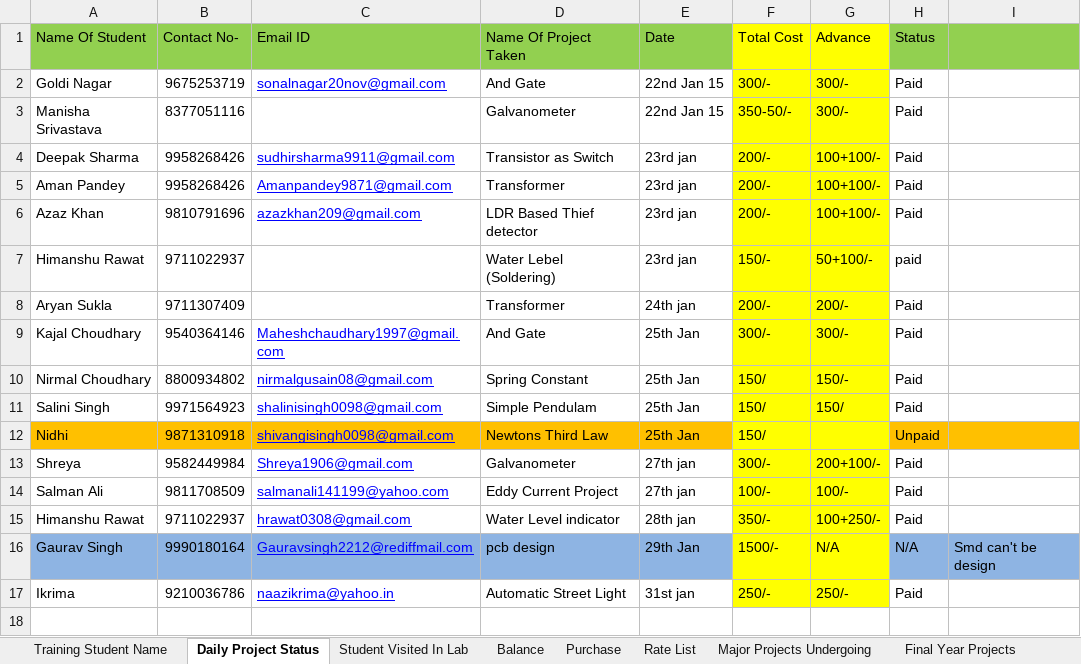
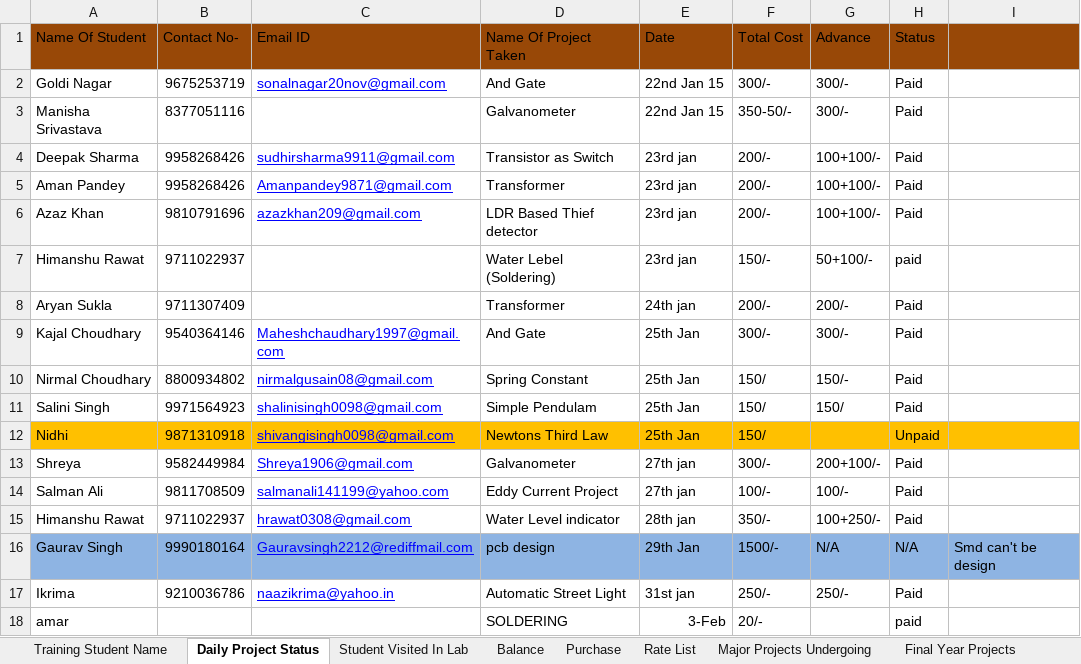
Before and after one commit to infocelab/embedded-projects, an Excel workbook: Documents/Daily Status.xlsx, sheet Daily Project Status, drawn as a sheet; values as stored, in another font and other column widths than the file's, no borders; the diff names each change by its address in the sheet, - before the commit and + after, or states it on an @@ line.

```diff
--- a/Documents/Daily Status.xlsx (sheet Daily Project Status)
+++ b/Documents/Daily Status.xlsx (sheet Daily Project Status)
-A1:E1 fill: #92D050
+A1:E1 fill: #984807
-F1:G1 fill: #FFFF00
+F1:G1 fill: #984807
-H1:I1 fill: #92D050
+H1:I1 fill: #984807
-F2:G11 fill: #FFFF00
+F2:G11 fill: none
-F12:G12 fill: #FFFF00
+F12:G12 fill: #FFC000
-F13:G15 fill: #FFFF00
+F13:G15 fill: none
-F16:G16 fill: #FFFF00
+F16:G16 fill: #8EB4E3
-F17:G17 fill: #FFFF00
+F17:G17 fill: none
+row 18: amar |  |  | SOLDERING | 3-Feb | 20/- |  | paid
```
Also changed, not shown: sheet Final Year Projects, sheet Training Student Name, sheet Purchase, sheet Rate List, sheet Student Visited In Lab, sheet Balance.
